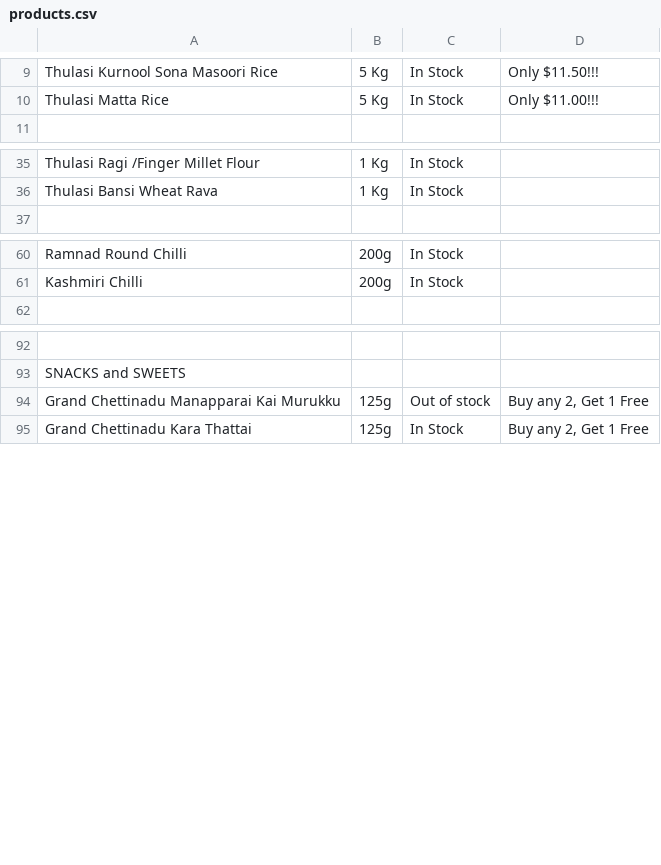
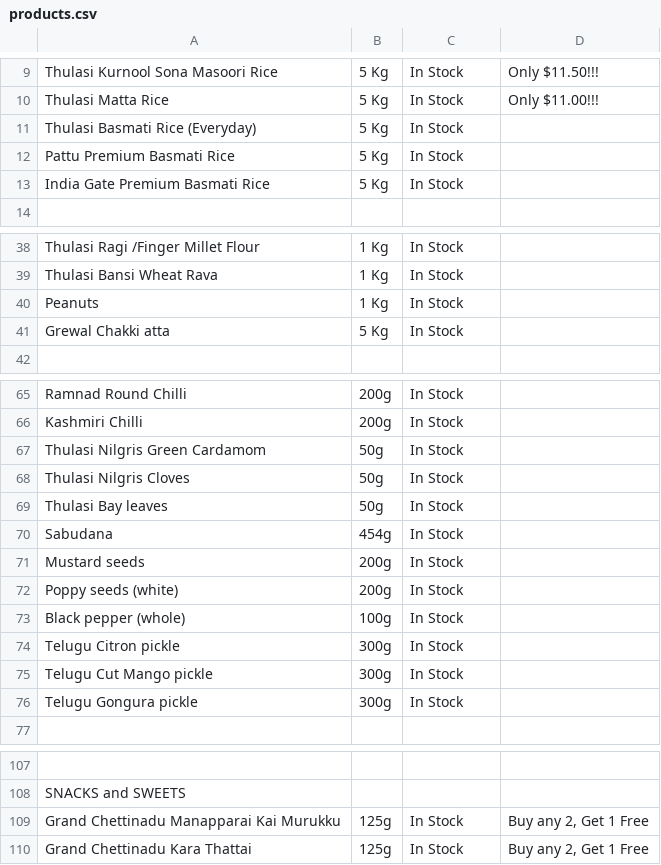
Before and after one commit to 18stepspantry/catalogue, a CSV file: products.csv, drawn as a sheet; only a part is shown, gaps mark what is left out; addresses are those after the commit; the diff names each change by its address in the sheet, - before the commit and + after, or states it on an @@ line.

Commit message:
Add files via upload

```diff
--- a/products.csv
+++ b/products.csv
+row 11: Thulasi Basmati Rice (Everyday) | 5 Kg | In Stock
+row 12: Pattu Premium Basmati Rice | 5 Kg | In Stock
+row 13: India Gate Premium Basmati Rice | 5 Kg | In Stock
+row 40: Peanuts | 1 Kg | In Stock
+row 41: Grewal Chakki atta | 5 Kg | In Stock
+row 67: Thulasi Nilgris Green Cardamom | 50g | In Stock
+row 68: Thulasi Nilgris Cloves | 50g | In Stock
+row 69: Thulasi Bay leaves | 50g | In Stock
+row 70: Sabudana | 454g | In Stock
+row 71: Mustard seeds | 200g | In Stock
+row 72: Poppy seeds (white) | 200g | In Stock
+row 73: Black pepper (whole) | 100g | In Stock
+row 74: Telugu Citron pickle | 300g | In Stock
+row 75: Telugu Cut Mango pickle | 300g | In Stock
+row 76: Telugu Gongura pickle | 300g | In Stock
-C109: Out of stock
+C109: In Stock
```
